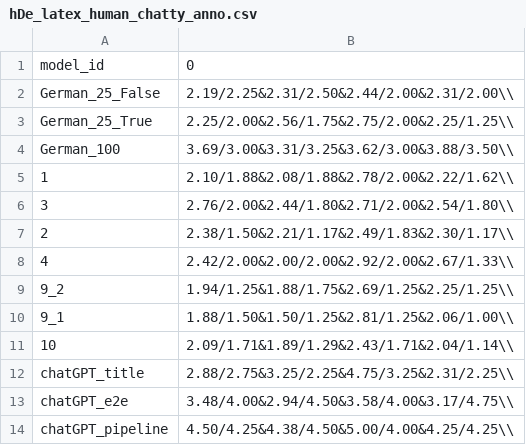
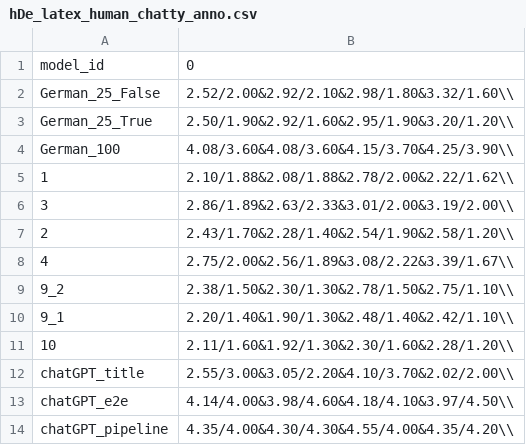
Before and after one commit to zhangr2021/CLCTS, a CSV file: results/section_experiments/hDe/outputs/hDe_latex_human_chatty_anno.csv, drawn as a sheet.

```diff
--- a/results/section_experiments/hDe/outputs/hDe_latex_human_chatty_anno.csv
+++ b/results/section_experiments/hDe/outputs/hDe_latex_human_chatty_anno.csv
@@ -1,14 +1,14 @@
 model_id,0
-German_25_False,2.19/2.25&2.31/2.50&2.44/2.00&2.31/2.00\\
-German_25_True,2.25/2.00&2.56/1.75&2.75/2.00&2.25/1.25\\
-German_100,3.69/3.00&3.31/3.25&3.62/3.00&3.88/3.50\\
+German_25_False,2.52/2.00&2.92/2.10&2.98/1.80&3.32/1.60\\
+German_25_True,2.50/1.90&2.92/1.60&2.95/1.90&3.20/1.20\\
+German_100,4.08/3.60&4.08/3.60&4.15/3.70&4.25/3.90\\
 1,2.10/1.88&2.08/1.88&2.78/2.00&2.22/1.62\\
-3,2.76/2.00&2.44/1.80&2.71/2.00&2.54/1.80\\
-2,2.38/1.50&2.21/1.17&2.49/1.83&2.30/1.17\\
-4,2.42/2.00&2.00/2.00&2.92/2.00&2.67/1.33\\
-9_2,1.94/1.25&1.88/1.75&2.69/1.25&2.25/1.25\\
-9_1,1.88/1.50&1.50/1.25&2.81/1.25&2.06/1.00\\
-10,2.09/1.71&1.89/1.29&2.43/1.71&2.04/1.14\\
-chatGPT_title,2.88/2.75&3.25/2.25&4.75/3.25&2.31/2.25\\
-chatGPT_e2e,3.48/4.00&2.94/4.50&3.58/4.00&3.17/4.75\\
-chatGPT_pipeline,4.50/4.25&4.38/4.50&5.00/4.00&4.25/4.25\\
+3,2.86/1.89&2.63/2.33&3.01/2.00&3.19/2.00\\
+2,2.43/1.70&2.28/1.40&2.54/1.90&2.58/1.20\\
+4,2.75/2.00&2.56/1.89&3.08/2.22&3.39/1.67\\
+9_2,2.38/1.50&2.30/1.30&2.78/1.50&2.75/1.10\\
+9_1,2.20/1.40&1.90/1.30&2.48/1.40&2.42/1.10\\
+10,2.11/1.60&1.92/1.30&2.30/1.60&2.28/1.20\\
+chatGPT_title,2.55/3.00&3.05/2.20&4.10/3.70&2.02/2.00\\
+chatGPT_e2e,4.14/4.00&3.98/4.60&4.18/4.10&3.97/4.50\\
+chatGPT_pipeline,4.35/4.00&4.30/4.30&4.55/4.00&4.35/4.20\\
```
Also changed, not shown: results/section_experiments/hDe/outputs/hDe_human_chatty_agreement.csv, 2 other files.
